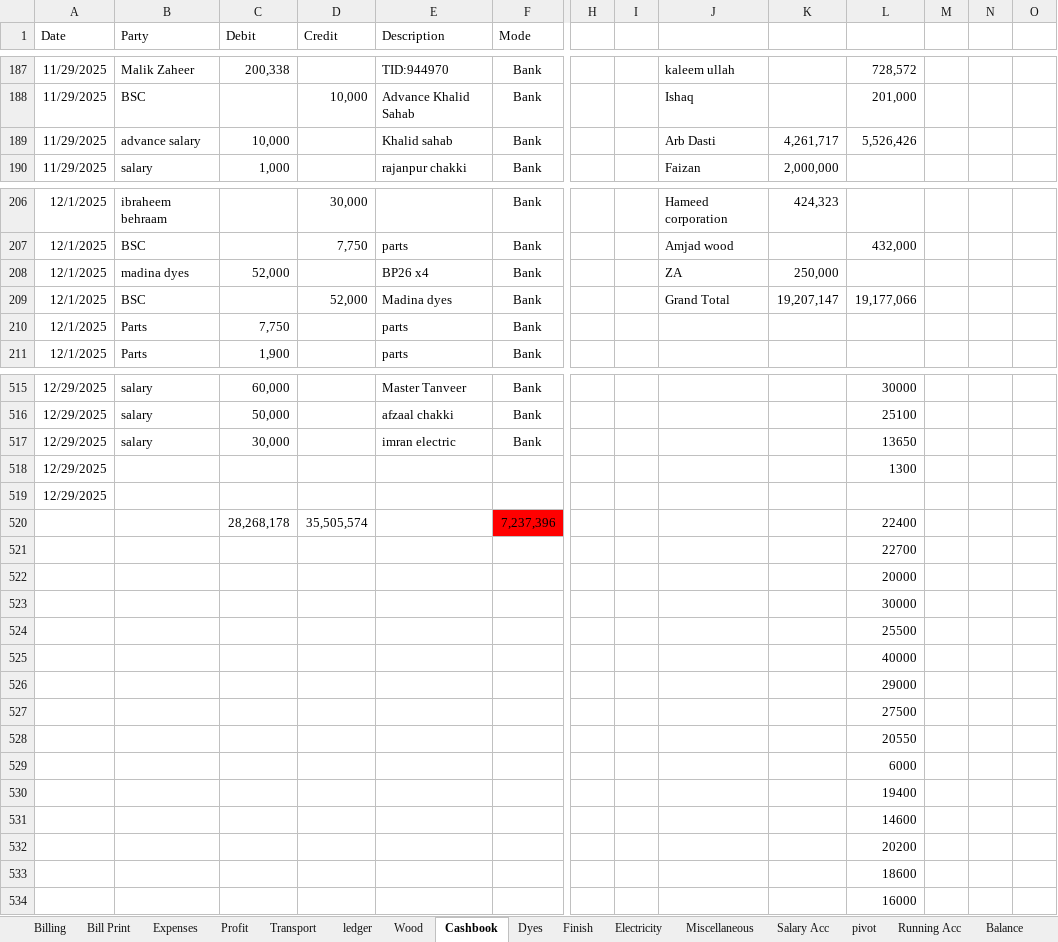
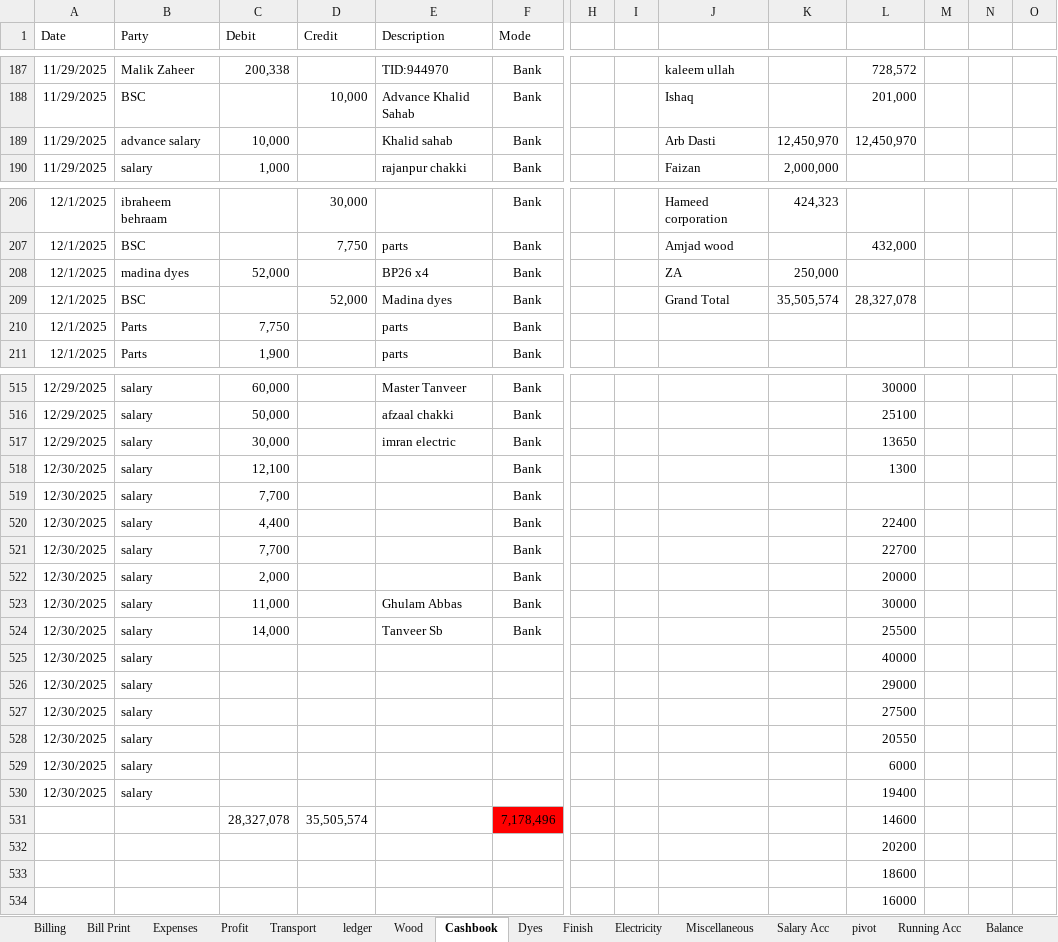
Before and after one commit to omerrazzaq4/AlHamd_Nov, an Excel workbook: Factory_Khata_November.xlsx, sheet Cashbook, drawn as a sheet; only a part is shown, gaps mark what is left out; values as stored, in another font and other column widths than the file's, no borders; charts and pictures and table styles not drawn; removed rows and columns are numbered as before the commit, all else as after; rows hold the shown columns only; the diff covers the shown part only; the diff names each change by its address in the sheet, - before the commit and + after, or states it on an @@ line.

Commit message:
Add files via upload

```diff
--- a/Factory_Khata_November.xlsx (sheet Cashbook)
+++ b/Factory_Khata_November.xlsx (sheet Cashbook)
-K189: 4,261,717
+K189: 12,450,970
-L189: 5,526,426
+L189: 12,450,970
-K209: 19,207,147
+K209: 35,505,574
-L209: 19,177,066
+L209: 28,327,078
-row 518: 12/29/2025 |  |  |  |  |  |  |  |  |  | 1300
-row 519: 12/29/2025
-row 520:  |  | 28,268,178 | 35,505,574 |  | 7,237,396 |  |  |  |  | 22400
-row 521:  |  |  |  |  |  |  |  |  |  | 22700
-row 522:  |  |  |  |  |  |  |  |  |  | 20000
-row 523:  |  |  |  |  |  |  |  |  |  | 30000
-row 524:  |  |  |  |  |  |  |  |  |  | 25500
-row 525:  |  |  |  |  |  |  |  |  |  | 40000
-row 526:  |  |  |  |  |  |  |  |  |  | 29000
-row 527:  |  |  |  |  |  |  |  |  |  | 27500
-row 528:  |  |  |  |  |  |  |  |  |  | 20550
-row 529:  |  |  |  |  |  |  |  |  |  | 6000
-row 530:  |  |  |  |  |  |  |  |  |  | 19400
-row 531:  |  |  |  |  |  |  |  |  |  | 14600
+row 518: 12/30/2025 | salary | 12,100 |  |  | Bank |  |  |  |  | 1300
+row 519: 12/30/2025 | salary | 7,700 |  |  | Bank
+row 520: 12/30/2025 | salary | 4,400 |  |  | Bank |  |  |  |  | 22400
+row 521: 12/30/2025 | salary | 7,700 |  |  | Bank |  |  |  |  | 22700
+row 522: 12/30/2025 | salary | 2,000 |  |  | Bank |  |  |  |  | 20000
+row 523: 12/30/2025 | salary | 11,000 |  | Ghulam Abbas | Bank |  |  |  |  | 30000
+row 524: 12/30/2025 | salary | 14,000 |  | Tanveer Sb | Bank |  |  |  |  | 25500
+row 525: 12/30/2025 | salary |  |  |  |  |  |  |  |  | 40000
+row 526: 12/30/2025 | salary |  |  |  |  |  |  |  |  | 29000
+row 527: 12/30/2025 | salary |  |  |  |  |  |  |  |  | 27500
+row 528: 12/30/2025 | salary |  |  |  |  |  |  |  |  | 20550
+row 529: 12/30/2025 | salary |  |  |  |  |  |  |  |  | 6000
+row 530: 12/30/2025 | salary |  |  |  |  |  |  |  |  | 19400
+row 531:  |  | 28,327,078 | 35,505,574 |  | 7,178,496 |  |  |  |  | 14600
```
Also changed, not shown: 14 edited cells elsewhere in this sheet, sheet Wood, sheet Expenses, sheet Profit, sheet Finish, charts or pictures.
